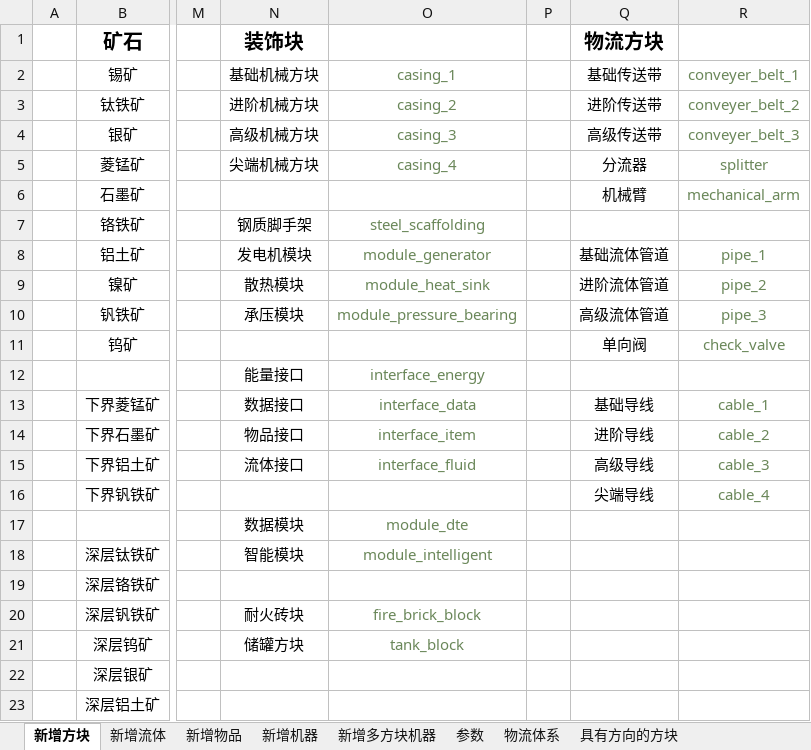
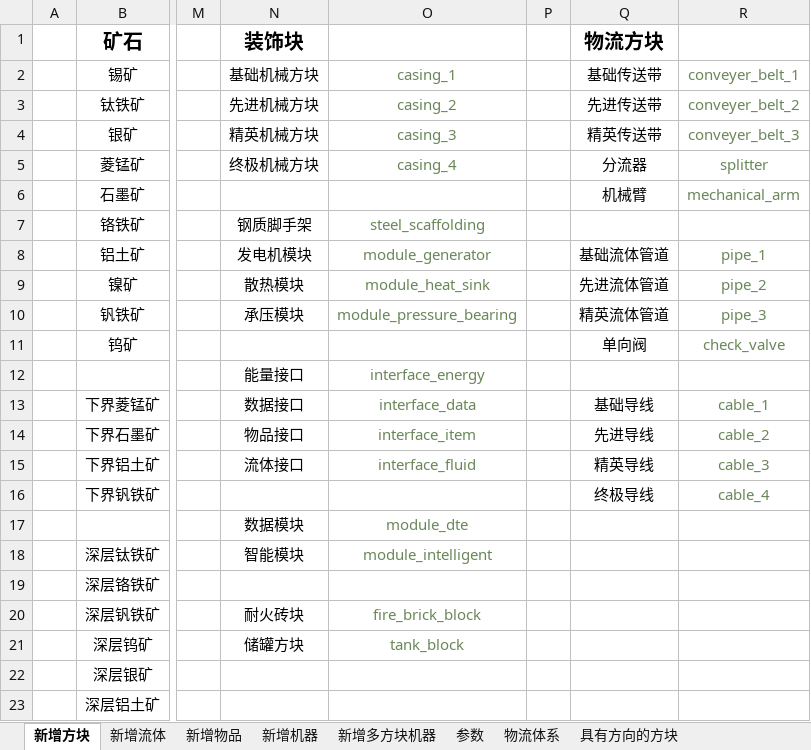
Before and after one commit to M-F-R-F/micro_machinery, an Excel workbook: 参考/参考/资料/1.18版本策划.xlsx, sheet 新增方块, drawn as a sheet; only a part is shown, gaps mark what is left out; values as stored, in another font and other column widths than the file's, no borders; the diff names each change by its address in the sheet, - before the commit and + after, or states it on an @@ line.

```diff
--- a/参考/参考/资料/1.18版本策划.xlsx (sheet 新增方块)
+++ b/参考/参考/资料/1.18版本策划.xlsx (sheet 新增方块)
-N3 (基础机械方块): 进阶机械方块
+N3 (基础机械方块): 先进机械方块
-Q3 (基础传送带): 进阶传送带
+Q3 (基础传送带): 先进传送带
-N4 (基础机械方块): 高级机械方块
+N4 (基础机械方块): 精英机械方块
-Q4 (基础传送带): 高级传送带
+Q4 (基础传送带): 精英传送带
-N5 (基础机械方块): 尖端机械方块
+N5 (基础机械方块): 终极机械方块
-Q9 (基础传送带): 进阶流体管道
+Q9 (基础传送带): 先进流体管道
-Q10 (基础传送带): 高级流体管道
+Q10 (基础传送带): 精英流体管道
-Q14 (基础传送带): 进阶导线
+Q14 (基础传送带): 先进导线
-Q15 (基础传送带): 高级导线
+Q15 (基础传送带): 精英导线
-Q16 (基础传送带): 尖端导线
+Q16 (基础传送带): 终极导线
```
Also changed, not shown: sheet 新增机器, sheet 新增物品, 2 other files.
